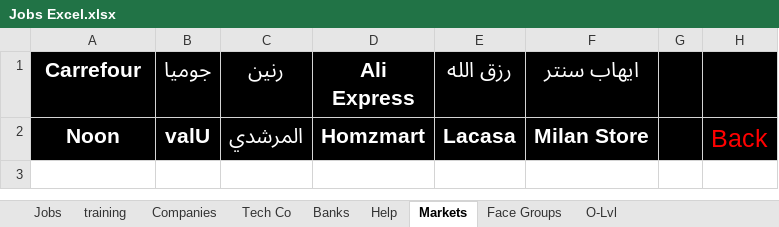
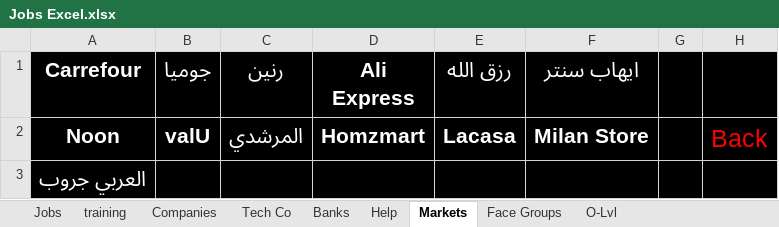
Before and after one commit to ibrahimahmed1998/QuickAccessv2, an Excel workbook: HTML/Jobs Excel.xlsx, sheet Markets, drawn as a sheet; values as stored, in another font and other column widths than the file's, no borders; the diff names each change by its address in the sheet, - before the commit and + after, or states it on an @@ line.

```diff
--- a/HTML/Jobs Excel.xlsx (sheet Markets)
+++ b/HTML/Jobs Excel.xlsx (sheet Markets)
+row 3: العربي جروب
```
Also changed, not shown: sheet Jobs, sheet Companies, sheet training, sheet Tech Co, HTML/333/Home.xlsx, HTML/English Excel.xlsx, 43 other files.
